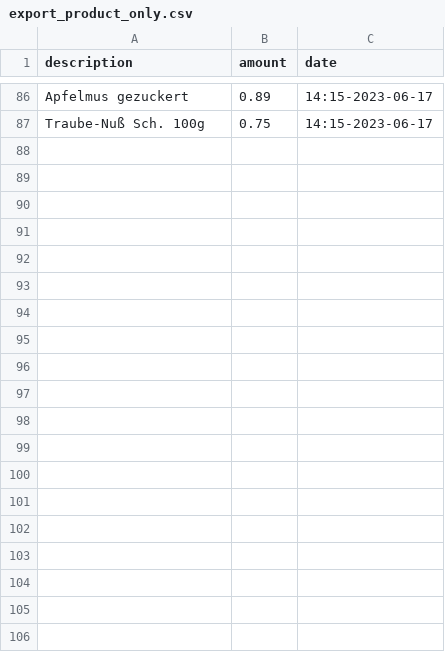
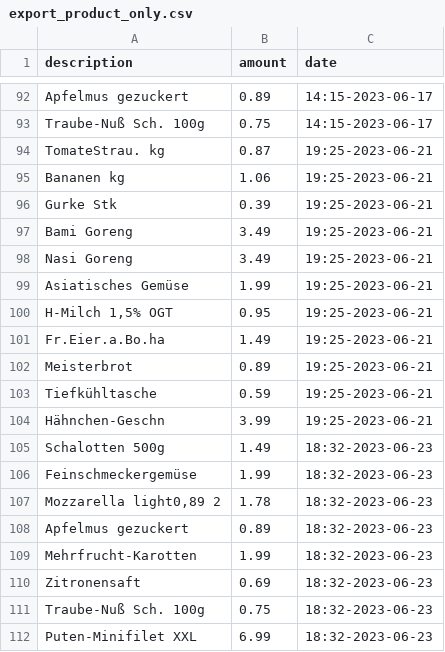
Before and after one commit to baptdev/receipt-ocr, a CSV file: python-receipt-ocr/receipts/export_product_only.csv, drawn as a sheet; only a part is shown, gaps mark what is left out; the diff covers the shown part only.

```diff
--- a/python-receipt-ocr/receipts/export_product_only.csv
+++ b/python-receipt-ocr/receipts/export_product_only.csv
@@ -87 +93,20 @@ Apfelmus gezuckert;0.89;14:15-2023-06-17
 Traube-Nuß Sch. 100g;0.75;14:15-2023-06-17
+TomateStrau. kg;0.87;19:25-2023-06-21
+Bananen kg;1.06;19:25-2023-06-21
+Gurke Stk;0.39;19:25-2023-06-21
+Bami Goreng;3.49;19:25-2023-06-21
+Nasi Goreng;3.49;19:25-2023-06-21
+Asiatisches Gemüse;1.99;19:25-2023-06-21
+H-Milch 1,5% OGT;0.95;19:25-2023-06-21
+Fr.Eier.a.Bo.ha;1.49;19:25-2023-06-21
+Meisterbrot;0.89;19:25-2023-06-21
+Tiefkühltasche;0.59;19:25-2023-06-21
+Hähnchen-Geschn;3.99;19:25-2023-06-21
+Schalotten 500g;1.49;18:32-2023-06-23
+Feinschmeckergemüse;1.99;18:32-2023-06-23
+Mozzarella light0,89 2;1.78;18:32-2023-06-23
+Apfelmus gezuckert;0.89;18:32-2023-06-23
+Mehrfrucht-Karotten;1.99;18:32-2023-06-23
+Zitronensaft;0.69;18:32-2023-06-23
+Traube-Nuß Sch. 100g;0.75;18:32-2023-06-23
+Puten-Minifilet XXL;6.99;18:32-2023-06-23
```
Also changed, not shown: 19 added rows elsewhere in this file, python-receipt-ocr/receipts/export_all_product.csv, 23 other files.
